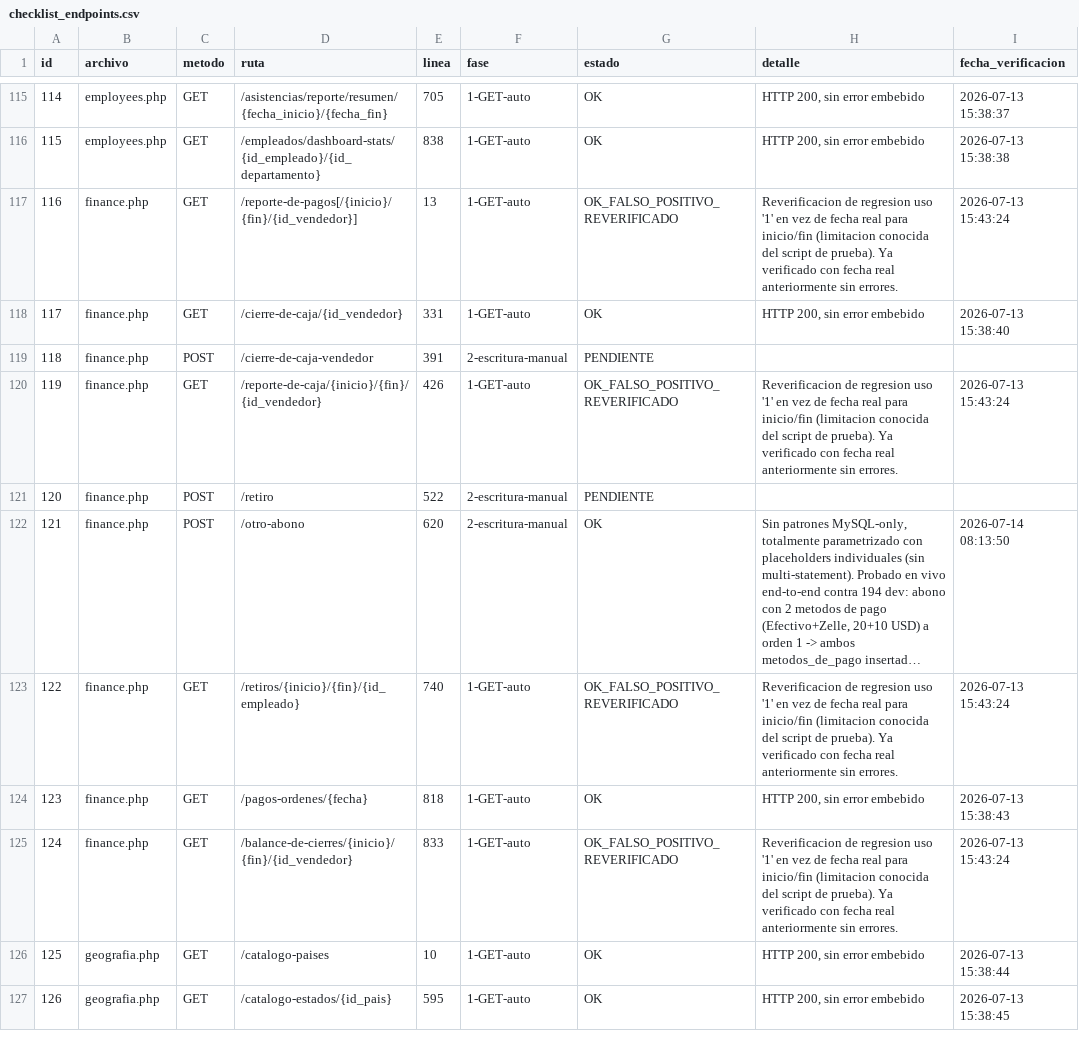
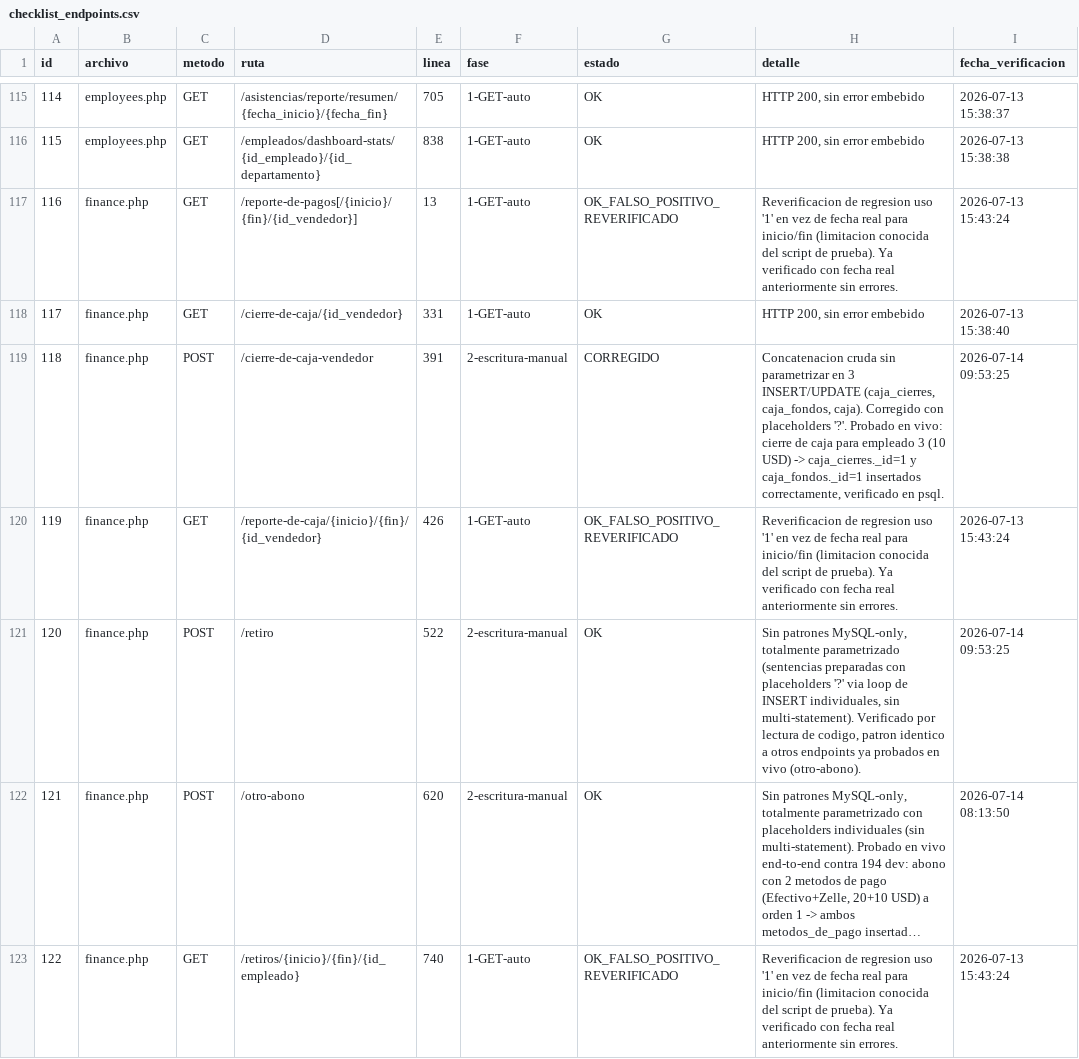
Before and after one commit to softzcar/ninesys-apidev, a CSV file: logs_gemini/verificacion_postgres/checklist_endpoints.csv, drawn as a sheet; only a part is shown, gaps mark what is left out; the shorter side is filled out with more unchanged rows; long unchanged cells end in …; the diff names each change by its address in the sheet, - before the commit and + after, or states it on an @@ line.

Commit message:
Fase 2: marcar finance.php ids 118 CORREGIDO, 120 OK

```diff
--- a/logs_gemini/verificacion_postgres/checklist_endpoints.csv
+++ b/logs_gemini/verificacion_postgres/checklist_endpoints.csv
-G119 (estado): PENDIENTE
+G119 (estado): CORREGIDO
-H119 (detalle): (empty)
+H119 (detalle): Concatenacion cruda sin parametrizar en 3 INSERT/UPDATE (caja_cierres, caja_fondos, caja). Corregido con placeholders '?'. Probado en vivo: cierre de caja para empleado 3 (10 USD) -> caja_cierres._id=1 y caja_fondos._id=1 insertados correctamente, verificado en psql.
-I119 (fecha_verificacion): (empty)
+I119 (fecha_verificacion): 2026-07-14 09:53:25
-G121 (estado): PENDIENTE
+G121 (estado): OK
-H121 (detalle): (empty)
+H121 (detalle): Sin patrones MySQL-only, totalmente parametrizado (sentencias preparadas con placeholders '?' via loop de INSERT individuales, sin multi-statement). Verificado por lectura de codigo, patron identico a otros endpoints ya probados en vivo (otro-abono).
-I121 (fecha_verificacion): (empty)
+I121 (fecha_verificacion): 2026-07-14 09:53:25
```
